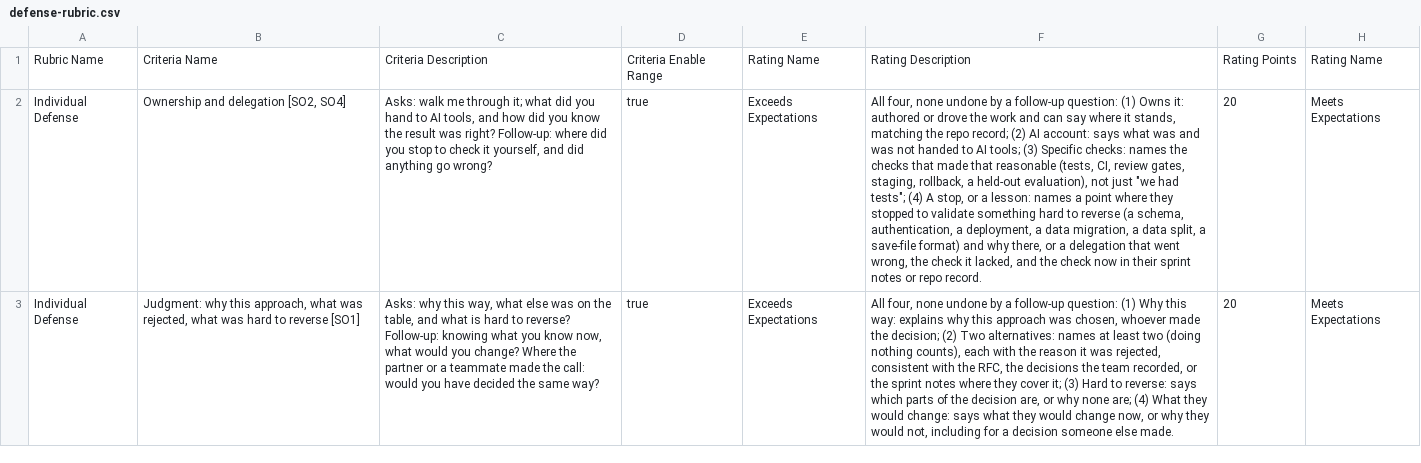
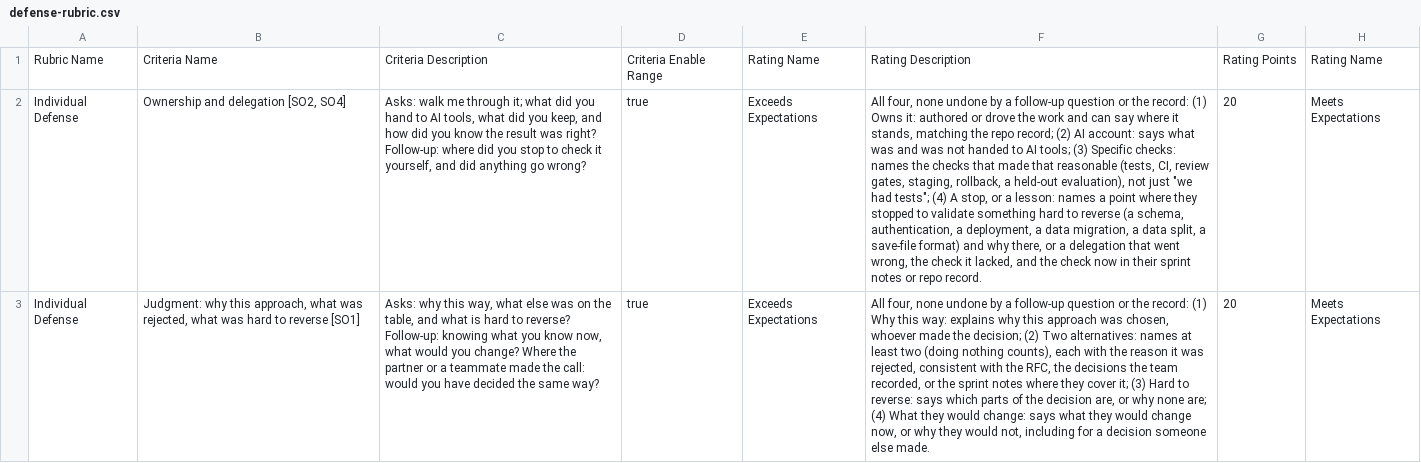
Before and after one commit to adulbrich/cs-capstone-handbook, a CSV file: canvas/assignments/defense/defense-rubric.csv, drawn as a sheet; only a part is shown; the diff covers the shown part only; the diff names each change by its address in the sheet, - before the commit and + after, or states it on an @@ line.

Commit message:
docs(defense): ask about any reviewed work and close round six
- Communication asks about someone whose work the student reviewed, so
  an RFC peer review of another team's draft counts again; the page's
  note says "work you reviewed".
- Ownership's question asks what the student kept, which its AI item
  scores; items count unless a follow-up question or the record undoes
  them, on the rubric and the scoresheet.
- Technical depth's second red flag reads "at all"; Role's chairing
  item and the page describe the charter's rotation as it is written.
- The intro drops a clause that grew an over-budget section and
  clashed with "a different one for each student"; the overlap
  question goes to the instructor.
- The runbook stops restating the rubric's rules.

```diff
--- a/canvas/assignments/defense/defense-rubric.csv
+++ b/canvas/assignments/defense/defense-rubric.csv
-C2: …AI tools, and how…
+C2: …AI tools, what did you keep, and how…
-F2: …a follow-up question: (1) Owns…
+F2: …a follow-up question or the record: (1) Owns…
-F3: …a follow-up question: (1) Why…
+F3: …a follow-up question or the record: (1) Why…
```
Also changed, not shown: 5 edited cells elsewhere in this file, 3 other files.
